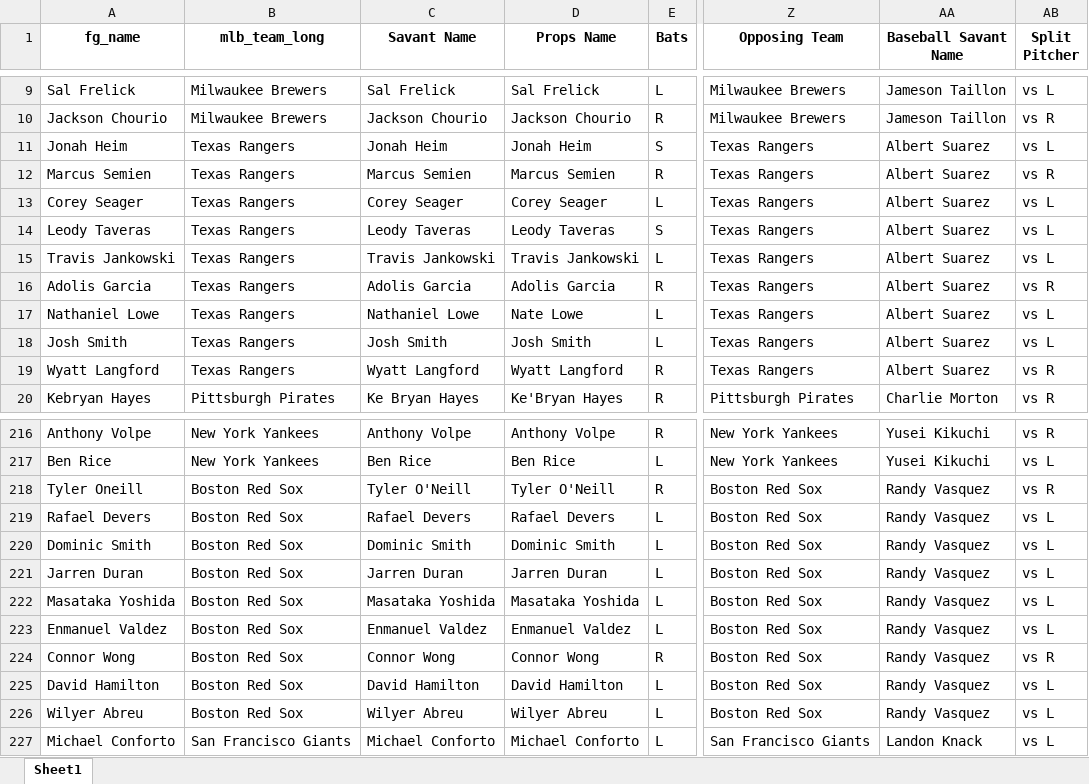
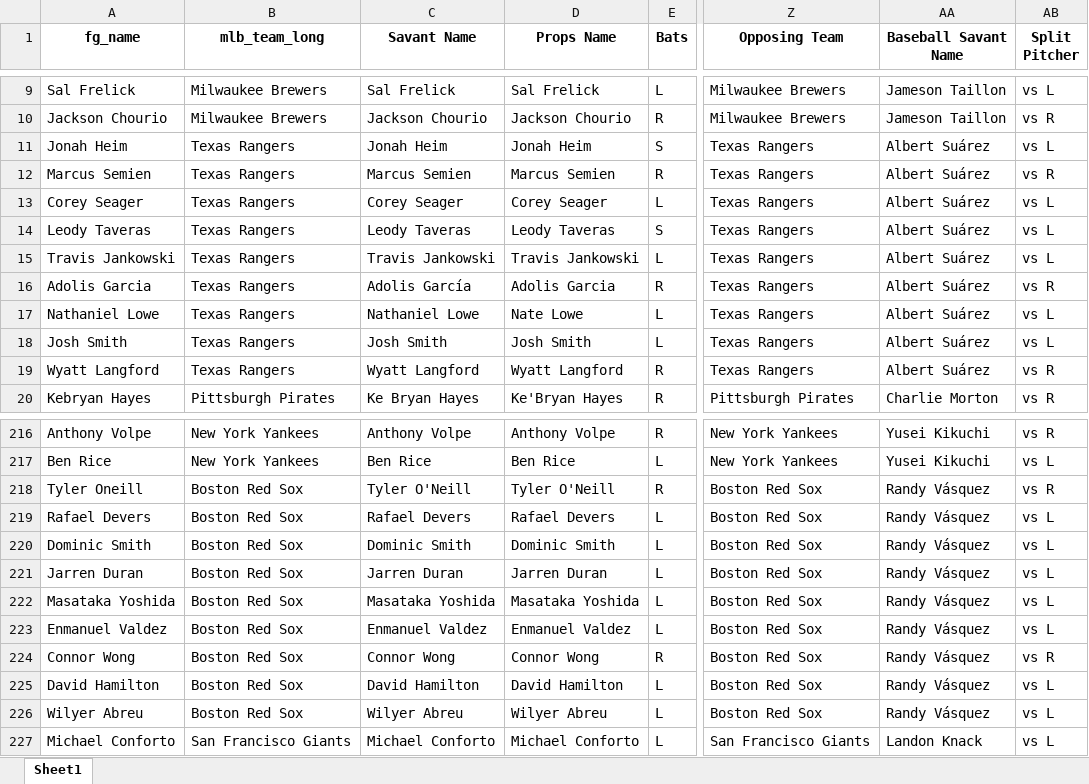
Before and after one commit to mtdewrocks/matchup, an Excel workbook: assets/Combined_Daily_Data.xlsx, sheet Sheet1, drawn as a sheet; only a part is shown, gaps mark what is left out; values as stored, in another font and other column widths than the file's, no borders; the diff names each change by its address in the sheet, - before the commit and + after, or states it on an @@ line.

```diff
--- a/assets/Combined_Daily_Data.xlsx (sheet Sheet1)
+++ b/assets/Combined_Daily_Data.xlsx (sheet Sheet1)
-AA11:AA19 (Baseball Savant Name): Albert Suarez
+AA11:AA19 (Baseball Savant Name): Albert Suárez
-C16 (Savant Name): Adolis Garcia
+C16 (Savant Name): Adolis García
-AA218:AA226 (Baseball Savant Name): Randy Vasquez
+AA218:AA226 (Baseball Savant Name): Randy Vásquez
```
Also changed, not shown: assets/My_Pitcher_Listing.xlsx, assets/Pitcher_Stats.xlsx, 1 other file.
